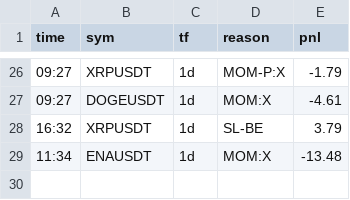
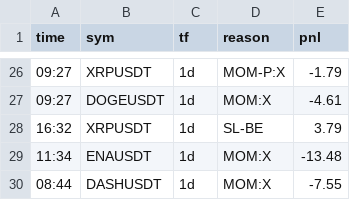
Before and after one commit to veruz87/veruz, a CSV file: signal-cron/results/paper_trades.csv, drawn as a sheet; only a part is shown, gaps mark what is left out.

Commit message:
paper update 2026-11-06T01:44:44Z

```diff
--- a/signal-cron/results/paper_trades.csv
+++ b/signal-cron/results/paper_trades.csv
@@ -29 +29,2 @@ time,sym,tf,reason,pnl
 11:34,ENAUSDT,1d,MOM:X,-13.48
+08:44,DASHUSDT,1d,MOM:X,-7.55
```
Also changed, not shown: 2 other files.
